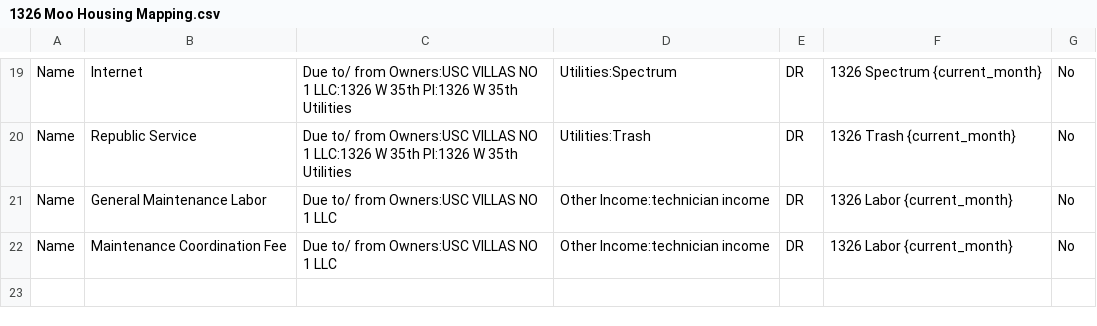
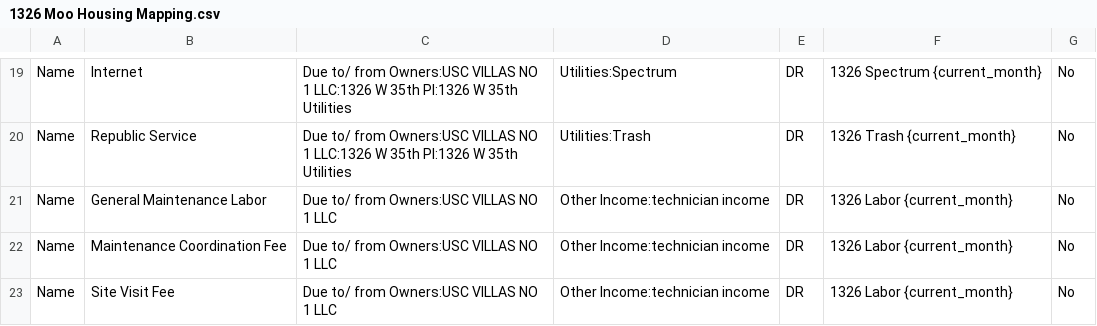
Before and after one commit to Nancy398/QB, a CSV file: 1326 Moo Housing Mapping.csv, drawn as a sheet; only a part is shown, gaps mark what is left out.

Commit message:
Update 1326 Moo Housing Mapping.csv

```diff
--- a/1326 Moo Housing Mapping.csv
+++ b/1326 Moo Housing Mapping.csv
@@ -22 +22,2 @@ Name,General Maintenance Labor,Due to/ from Owners:USC VILLAS NO 1 LLC,Other Inc
 Name,Maintenance Coordination Fee,Due to/ from Owners:USC VILLAS NO 1 LLC,Other Income:technician income,DR,1326 Labor {current_month},No
+Name,Site Visit Fee,Due to/ from Owners:USC VILLAS NO 1 LLC,Other Income:technician income,DR,1326 Labor {current_month},No
```
